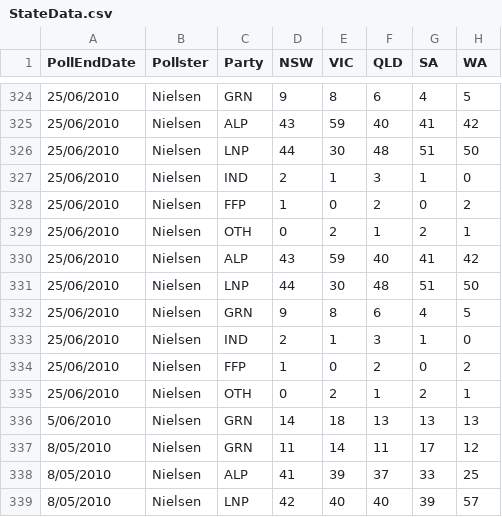
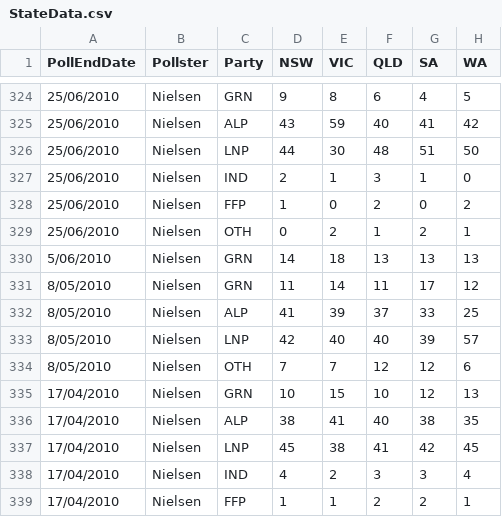
Before and after one commit to PhantomTrend/ptcode, a CSV file: PollingData/StateData.csv, drawn as a sheet; only a part is shown, gaps mark what is left out; the shorter side is filled out with more unchanged rows.

Commit message:
Remove duplicated poll

```diff
--- a/PollingData/StateData.csv
+++ b/PollingData/StateData.csv
@@ -329,8 +329,2 @@ PollEndDate,Pollster,Party,NSW,VIC,QLD,SA,WA
 25/06/2010,Nielsen,OTH,0,2,1,2,1
-25/06/2010,Nielsen,ALP,43,59,40,41,42
-25/06/2010,Nielsen,LNP,44,30,48,51,50
-25/06/2010,Nielsen,GRN,9,8,6,4,5
-25/06/2010,Nielsen,IND,2,1,3,1,0
-25/06/2010,Nielsen,FFP,1,0,2,0,2
-25/06/2010,Nielsen,OTH,0,2,1,2,1
 5/06/2010,Nielsen,GRN,14,18,13,13,13
```
